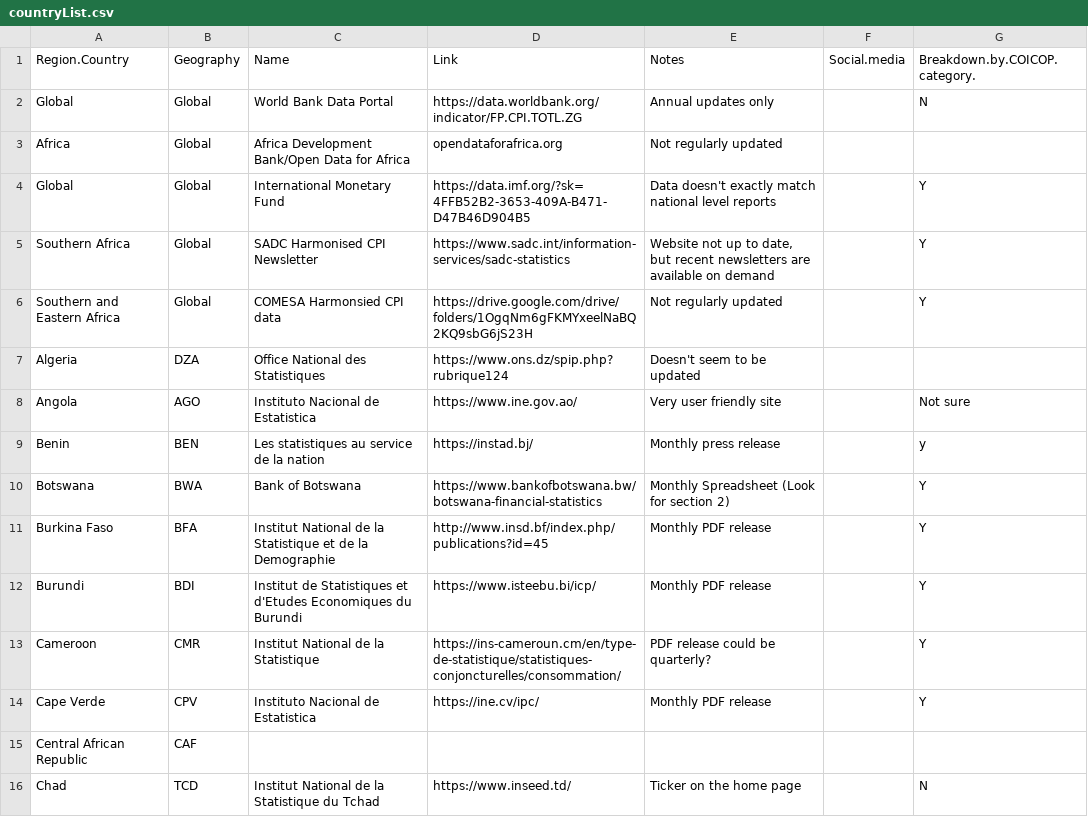
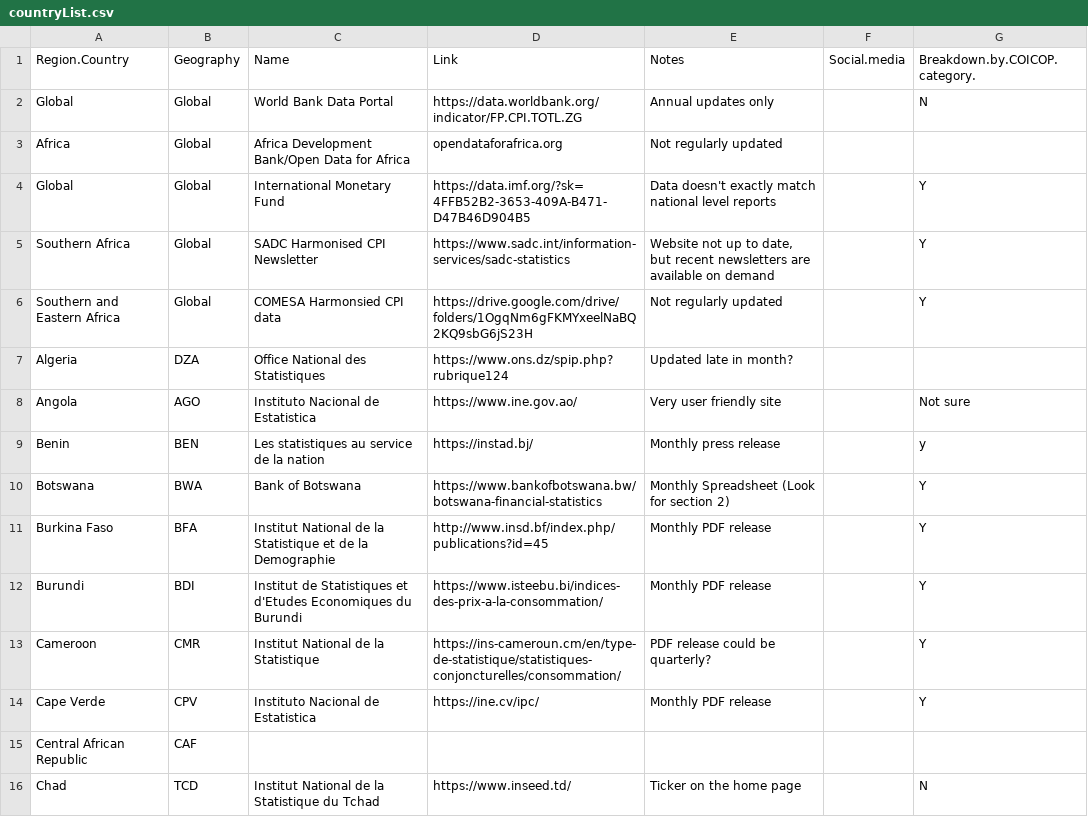
Before and after one commit to adamoxford/InflationData, a CSV file: countryList.csv, drawn as a sheet; only a part is shown.

```diff
--- a/countryList.csv
+++ b/countryList.csv
@@ -6,3 +6,3 @@ Southern Africa,Global,SADC Harmonised CPI Newsletter,https://www.sadc.int/infor
 Southern and Eastern Africa,Global,COMESA Harmonsied CPI data,https://drive.google.com/drive/folders/1OgqNm6gFKMYxeelNaBQ2KQ9sbG6jS23H,Not regularly updated,,Y
-Algeria,DZA,Office National des Statistiques,https://www.ons.dz/spip.php?rubrique124,Doesn't seem to be updated,,
+Algeria,DZA,Office National des Statistiques,https://www.ons.dz/spip.php?rubrique124,Updated late in month?,,
 Angola,AGO,Instituto Nacional de Estatistica,https://www.ine.gov.ao/,Very user friendly site,,Not sure
@@ -11,3 +11,3 @@ Botswana,BWA,Bank of Botswana,https://www.bankofbotswana.bw/botswana-financial-s
 Burkina Faso,BFA,Institut National de la Statistique et de la Demographie,http://www.insd.bf/index.php/publications?id=45,Monthly PDF release,,Y
-Burundi,BDI,Institut de Statistiques et d'Etudes Economiques du Burundi,https://www.isteebu.bi/icp/,Monthly PDF release,,Y
+Burundi,BDI,Institut de Statistiques et d'Etudes Economiques du Burundi,https://www.isteebu.bi/indices-des-prix-a-la-consommation/,Monthly PDF release,,Y
 Cameroon,CMR,Institut National de la Statistique,https://ins-cameroun.cm/en/type-de-statistique/statistiques-conjoncturelles/consommation/,PDF release could be quarterly?,,Y
```
Also changed, not shown: africaData2.csv, africaData3.csv, 2 other files.
